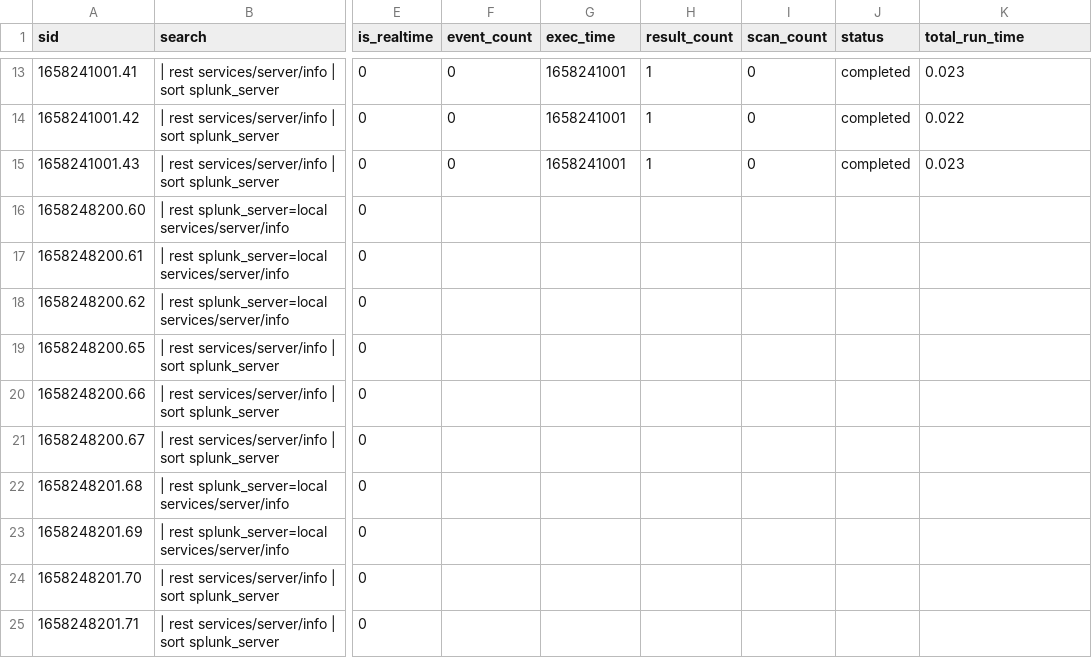
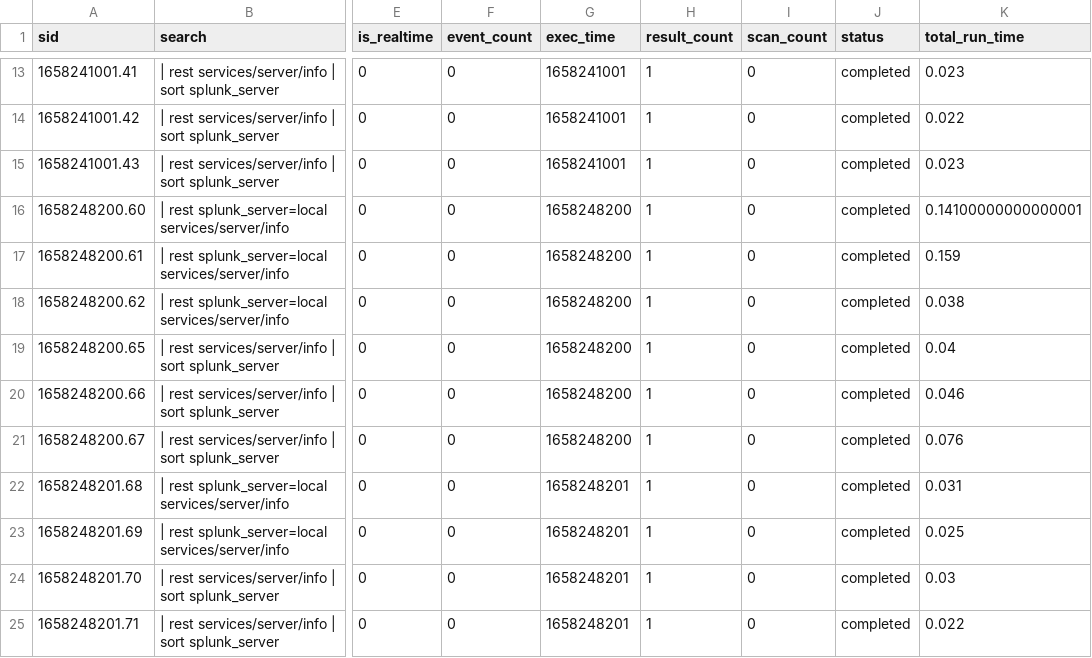
Before and after one commit to chanxxx1912/testing_git_splunk, a CSV file: users/splunk-system-user/search/history/chandana-VirtualBox.csv, drawn as a sheet; only a part is shown, gaps mark what is left out; the diff names each change by its address in the sheet, - before the commit and + after, or states it on an @@ line.

Commit message:
Auto: 212 MB,  1 file changed, 10 insertions(+), 10 deletions(-)

```diff
--- a/users/splunk-system-user/search/history/chandana-VirtualBox.csv
+++ b/users/splunk-system-user/search/history/chandana-VirtualBox.csv
-F16:F25 (event_count): (empty)
+F16:F25 (event_count): 0
-G16:G21 (exec_time): (empty)
+G16:G21 (exec_time): 1658248200
-H16:H25 (result_count): (empty)
+H16:H25 (result_count): 1
-I16:I25 (scan_count): (empty)
+I16:I25 (scan_count): 0
-J16:J25 (status): (empty)
+J16:J25 (status): completed
-K16 (total_run_time): (empty)
+K16 (total_run_time): 0.14100000000000001
-K17 (total_run_time): (empty)
+K17 (total_run_time): 0.159
-K18 (total_run_time): (empty)
+K18 (total_run_time): 0.038
-K19 (total_run_time): (empty)
+K19 (total_run_time): 0.04
-K20 (total_run_time): (empty)
+K20 (total_run_time): 0.046
-K21 (total_run_time): (empty)
+K21 (total_run_time): 0.076
-G22:G25 (exec_time): (empty)
+G22:G25 (exec_time): 1658248201
-K22 (total_run_time): (empty)
+K22 (total_run_time): 0.031
-K23 (total_run_time): (empty)
+K23 (total_run_time): 0.025
-K24 (total_run_time): (empty)
+K24 (total_run_time): 0.03
-K25 (total_run_time): (empty)
+K25 (total_run_time): 0.022
```
